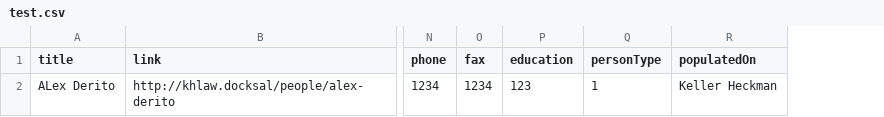
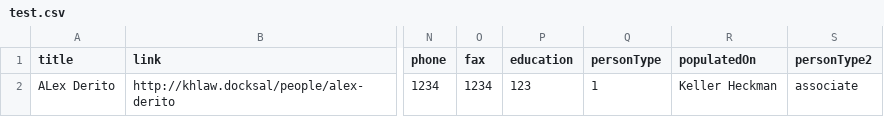
Before and after one commit to aczietlow/hugo-blog, a CSV file: static/test.csv, drawn as a sheet; only a part is shown, gaps mark what is left out; the diff names each change by its address in the sheet, - before the commit and + after, or states it on an @@ line.

```diff
--- a/static/test.csv
+++ b/static/test.csv
+column S (personType2), row 2: associate
```
